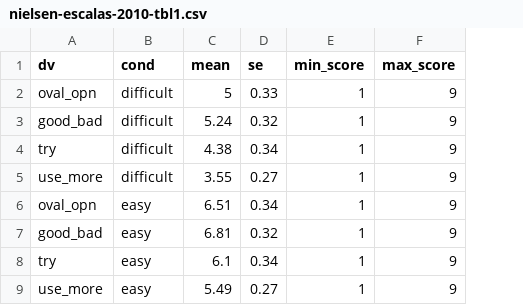
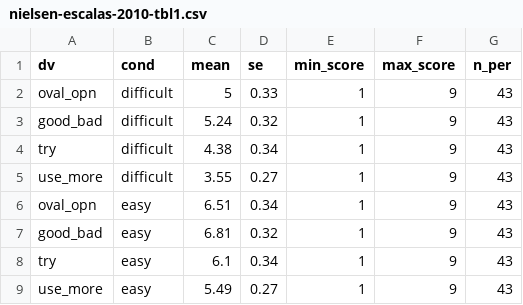
Before and after one commit to itsdanwall/halfTheThrillIsInTheChase, a CSV file: nielsen-escalas-2010-tbl1.csv, drawn as a sheet; the diff names each change by its address in the sheet, - before the commit and + after, or states it on an @@ line.

```diff
--- a/nielsen-escalas-2010-tbl1.csv
+++ b/nielsen-escalas-2010-tbl1.csv
+column G (n_per), rows 2-9: all 43
```
Also changed, not shown: nielsen-escalas-2010-tbl2.csv, 9 other files.
